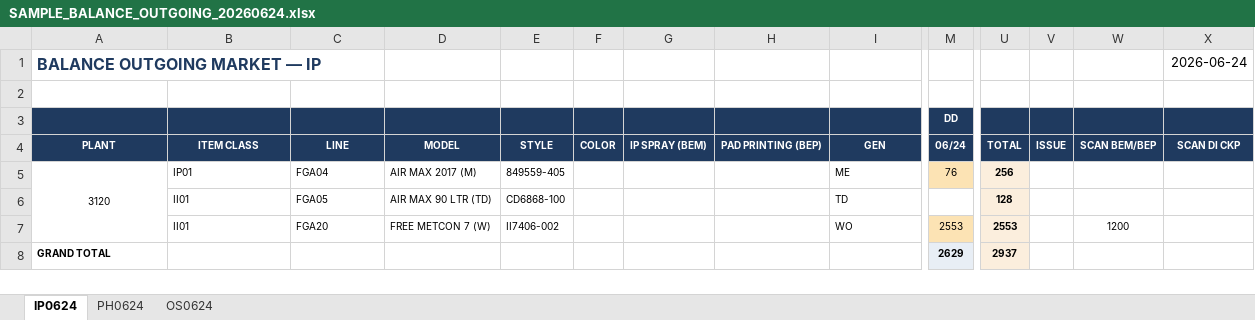
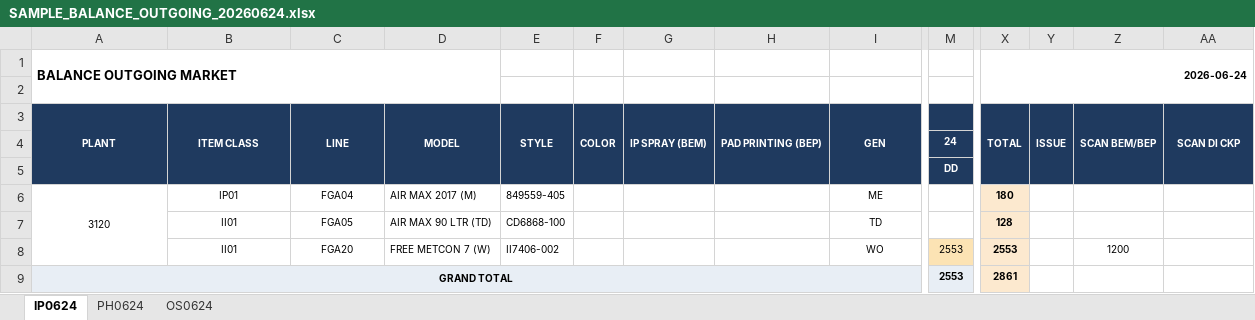
Before and after one commit to moon081588-lab/CS-MES, an Excel workbook: balance_outgoing_mailer/SAMPLE_BALANCE_OUTGOING_20260624.xlsx, sheet IP0624, drawn as a sheet; only a part is shown, gaps mark what is left out; values as stored, in another font and other column widths than the file's, no borders; removed rows and columns are numbered as before the commit, all else as after; rows hold the shown columns only; the diff covers the shown part only; the diff names each change by its address in the sheet, - before the commit and + after, or states it on an @@ line.

Commit message:
Match original BALANCE OUTGOING layout exactly (columns/header/working-day buckets)

```diff
--- a/balance_outgoing_mailer/SAMPLE_BALANCE_OUTGOING_20260624.xlsx (sheet IP0624)
+++ b/balance_outgoing_mailer/SAMPLE_BALANCE_OUTGOING_20260624.xlsx (sheet IP0624)
-row 1: BALANCE OUTGOING MARKET — IP |  |  |  |  |  |  |  |  |  |  |  |  | 2026-06-24
+row 1: BALANCE OUTGOING MARKET |  |  |  |  |  |  |  |  |  | 2026-06-24
+row 3: PLANT | ITEM CLASS | LINE | MODEL | STYLE | COLOR | IP SPRAY (BEM) | PAD PRINTING (BEP) | GEN |  | TOTAL | ISSUE | SCAN BEM/BEP | SCAN DI CKP
+row 4:  |  |  |  |  |  |  |  |  | 24
-A5:I5 fill: #1F3A5F
+A5:I5 fill: none
-X5:AA5 fill: #1F3A5F
+X5:AA5 fill: none
-row 4: PLANT | ITEM CLASS | LINE | MODEL | STYLE | COLOR | IP SPRAY (BEM) | PAD PRINTING (BEP) | GEN | 06/24 | TOTAL | ISSUE | SCAN BEM/BEP | SCAN DI CKP
-B6:C8 alignment: left
+B6:C8 alignment: center
-I6:I8 alignment: left
+I6:I8 alignment: center
-M6: 76
+M6: (empty)
-M6 fill: #FCE3B4
+M6 fill: none
-X6: 256
+X6: 180
@@ A9 alignment: left → center, fill: none → #E8EEF5 @@
+A9:I9 merged
-M9: 2629
+M9: 2553
-X9: 2937
+X9: 2861
```
Also changed, not shown: 3 added columns elsewhere in this sheet, sheet OS0624, sheet PH0624, 1 other file.
